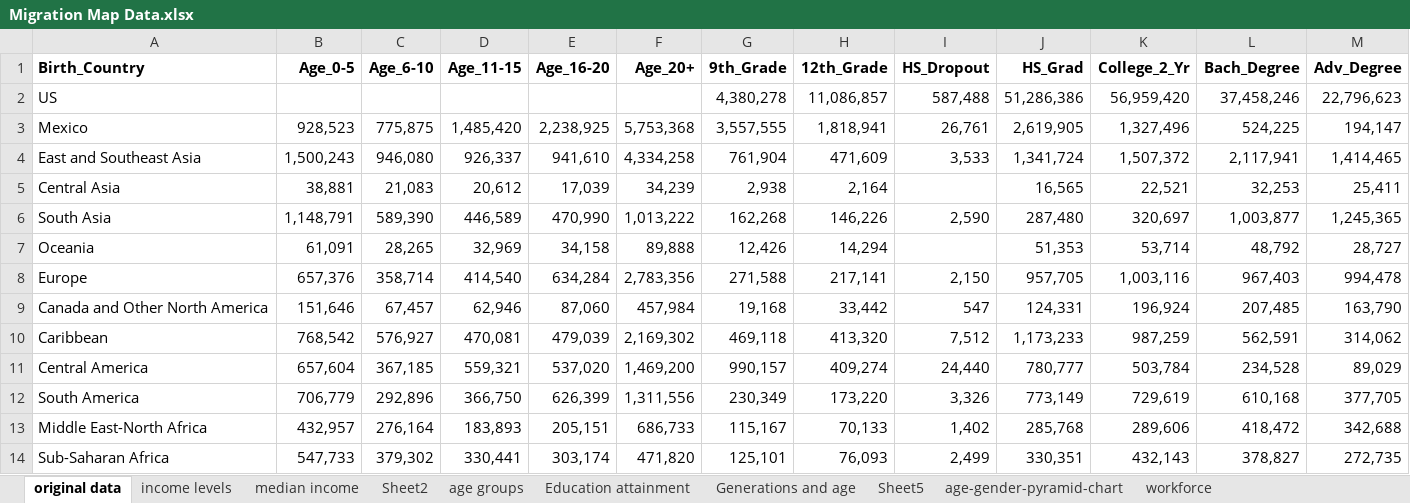
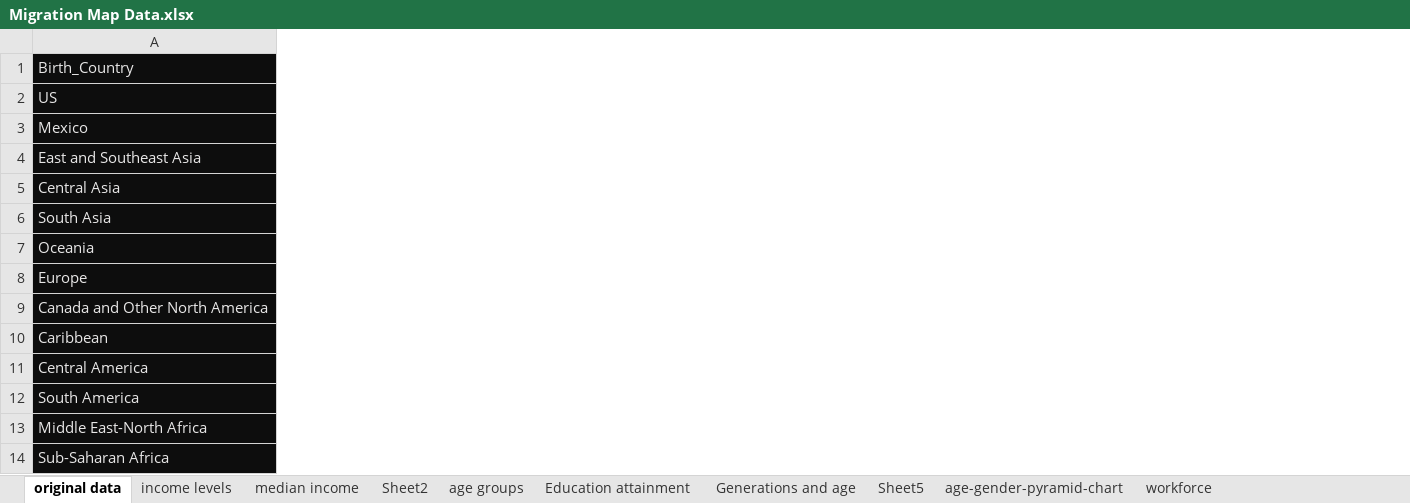
Before and after one commit to Maxii99/project_2, an Excel workbook: Data/Migration Map Data.xlsx, sheet original data, drawn as a sheet; only a part is shown; values as stored, in another font and other column widths than the file's, no borders; the diff covers the shown part only; the diff names each change by its address in the sheet, - before the commit and + after, or states it on an @@ line.

```diff
--- a/Data/Migration Map Data.xlsx (sheet original data)
+++ b/Data/Migration Map Data.xlsx (sheet original data)
@@ column B (Age_0-5) hidden, rows 3-14: 928,523 | 1,500,243 | 38,881 | 1,148,791 | 61,091 | 657,376 | 151,646 | 768,542 | 657,604 | 706,779 | 432,957 | 547,733 @@
@@ column C (Age_6-10) hidden, rows 3-14: 775,875 | 946,080 | 21,083 | 589,390 | 28,265 | 358,714 | 67,457 | 576,927 | 367,185 | 292,896 | 276,164 | 379,302 @@
@@ column D (Age_11-15) hidden, rows 3-14: 1,485,420 | 926,337 | 20,612 | 446,589 | 32,969 | 414,540 | 62,946 | 470,081 | 559,321 | 366,750 | 183,893 | 330,441 @@
@@ column E (Age_16-20) hidden, rows 3-14: 2,238,925 | 941,610 | 17,039 | 470,990 | 34,158 | 634,284 | 87,060 | 479,039 | 537,020 | 626,399 | 205,151 | 303,174 @@
@@ column F (Age_20+) hidden, rows 3-14: 5,753,368 | 4,334,258 | 34,239 | 1,013,222 | 89,888 | 2,783,356 | 457,984 | 2,169,302 | 1,469,200 | 1,311,556 | 686,733 | 471,820 @@
@@ column G (9th_Grade) hidden, rows 2-14: 4,380,278 | 3,557,555 | 761,904 | 2,938 | 162,268 | 12,426 | 271,588 | 19,168 | 469,118 | 990,157 | 230,349 | 115,167 | 125,101 @@
@@ column H (12th_Grade) hidden, rows 2-14: 11,086,857 | 1,818,941 | 471,609 | 2,164 | 146,226 | 14,294 | 217,141 | 33,442 | 413,320 | 409,274 | 173,220 | 70,133 | 76,093 @@
@@ column I (HS_Dropout) hidden, rows 2-14: 587,488 | 26,761 | 3,533 |  | 2,590 |  | 2,150 | 547 | 7,512 | 24,440 | 3,326 | 1,402 | 2,499 @@
@@ column J (HS_Grad) hidden, rows 2-14: 51,286,386 | 2,619,905 | 1,341,724 | 16,565 | 287,480 | 51,353 | 957,705 | 124,331 | 1,173,233 | 780,777 | 773,149 | 285,768 | 330,351 @@
@@ column K (College_2_Yr) hidden, rows 2-14: 56,959,420 | 1,327,496 | 1,507,372 | 22,521 | 320,697 | 53,714 | 1,003,116 | 196,924 | 987,259 | 503,784 | 729,619 | 289,606 | 432,143 @@
@@ column L (Bach_Degree) hidden, rows 2-14: 37,458,246 | 524,225 | 2,117,941 | 32,253 | 1,003,877 | 48,792 | 967,403 | 207,485 | 562,591 | 234,528 | 610,168 | 418,472 | 378,827 @@
@@ column M (Adv_Degree) hidden, rows 2-14: 22,796,623 | 194,147 | 1,414,465 | 25,411 | 1,245,365 | 28,727 | 994,478 | 163,790 | 314,062 | 89,029 | 377,705 | 342,688 | 272,735 @@
@@ A1:A14 fill: none → #0D0D0D, text colour: black → #E7E6E6 @@
-A1 bold: on
+A1 bold: off
```
Also changed, not shown: 5 removed columns and cell formats elsewhere in this sheet, sheet workforce, charts or pictures, 1 other file.
